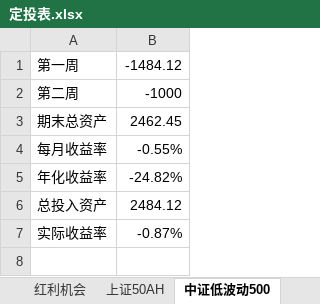
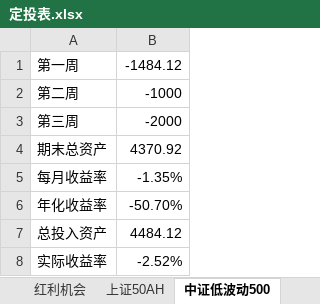
Before and after one commit to zx64561414/Fund_investment, an Excel workbook: 定投表.xlsx, sheet 中证低波动500, drawn as a sheet; values as stored, in another font and other column widths than the file's, no borders; addresses are those after the commit; the diff names each change by its address in the sheet, - before the commit and + after, or states it on an @@ line.

```diff
--- a/定投表.xlsx (sheet 中证低波动500)
+++ b/定投表.xlsx (sheet 中证低波动500)
+row 3: 第三周 | -2000
-B4: 2462.45
+B4: 4370.92
-B5: -0.55%
+B5: -1.35%
-B6: -24.82%
+B6: -50.70%
-B7: 2484.12
+B7: 4484.12
-B8: -0.87%
+B8: -2.52%
```
Also changed, not shown: sheet 嘉实沪港深, sheet 东方红产业升级, sheet 红利机会, sheet 东方红中国优势.
